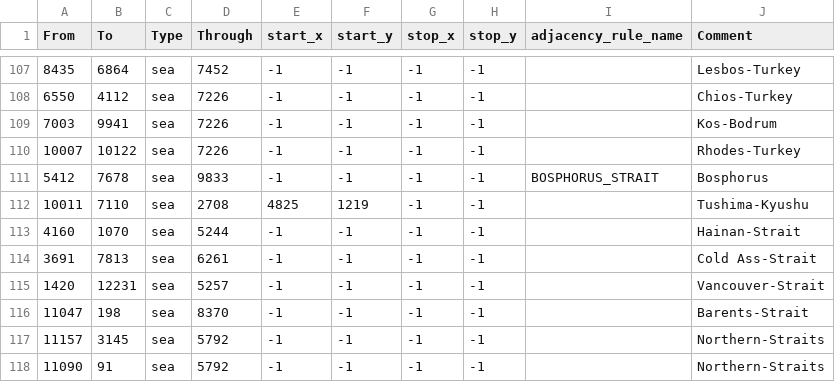
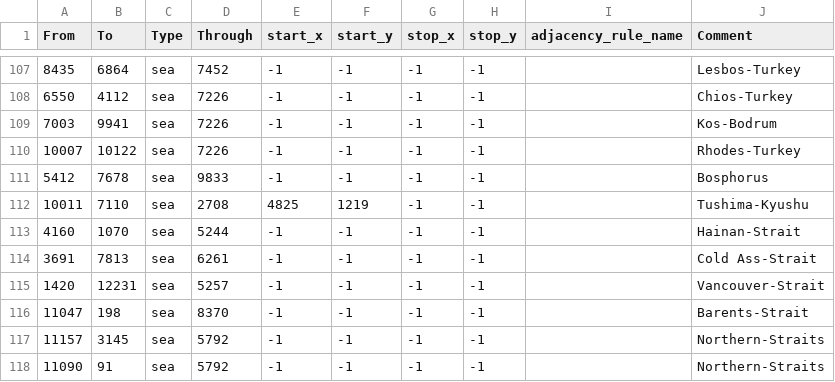
Before and after one commit to World-Ablaze/world-ablaze-beta, a CSV file: map/adjacencies.csv, drawn as a sheet; only a part is shown, gaps mark what is left out.

Commit message:
Revert "fix"

```diff
--- a/map/adjacencies.csv
+++ b/map/adjacencies.csv
@@ -110,3 +110,3 @@ From;To;Type;Through;start_x;start_y;stop_x;stop_y;adjacency_rule_name;Comment
 10007;10122;sea;7226;-1;-1;-1;-1;;Rhodes-Turkey
-5412;7678;sea;9833;-1;-1;-1;-1;BOSPHORUS_STRAIT;Bosphorus
+5412;7678;sea;9833;-1;-1;-1;-1;;Bosphorus
 10011;7110;sea;2708;4825;1219;-1;-1;;Tushima-Kyushu
```
